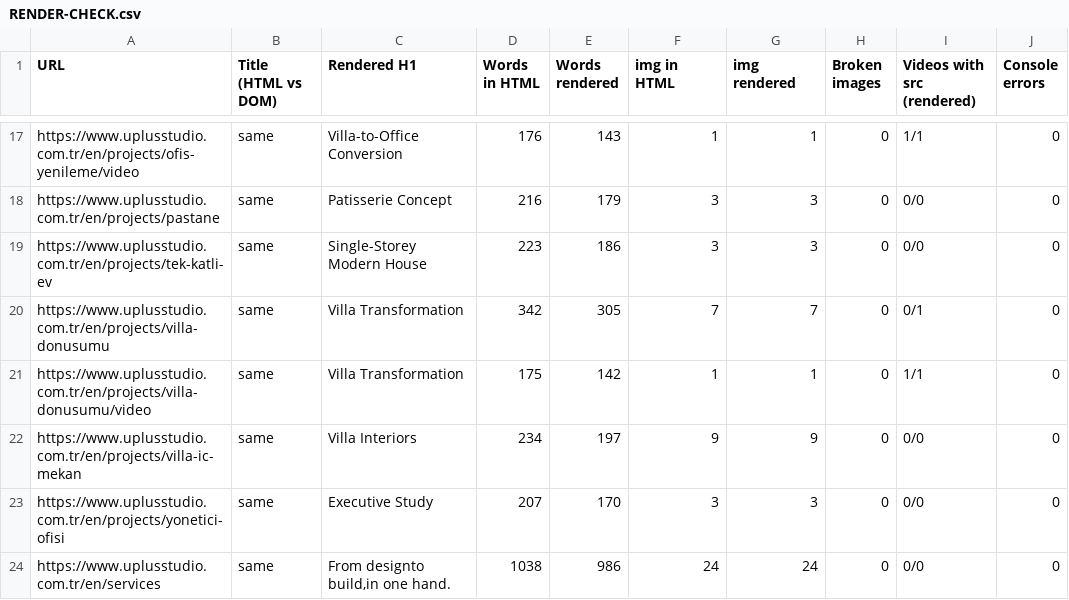
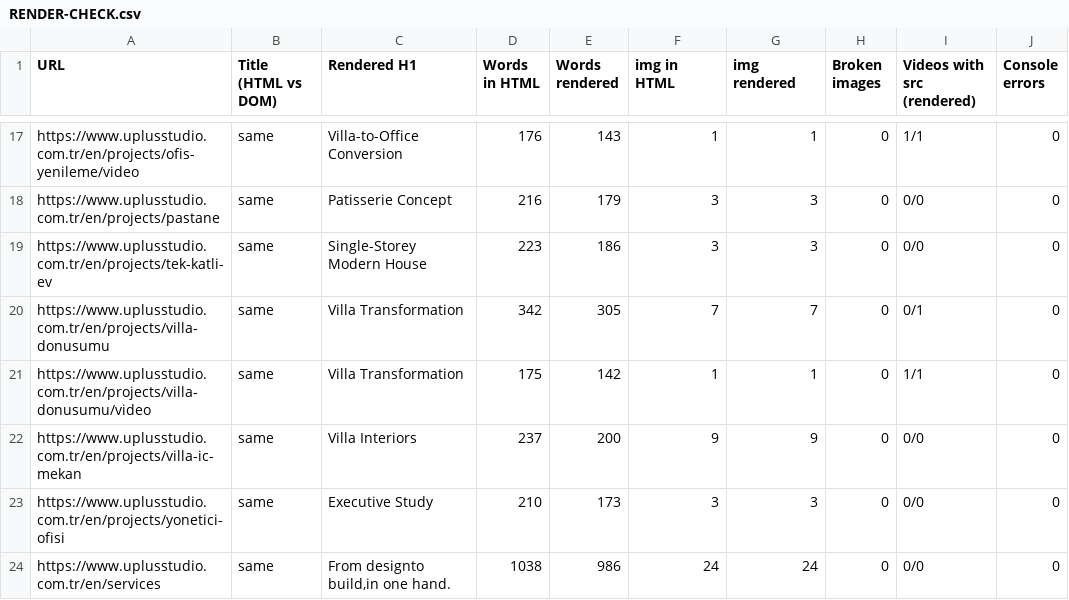
Before and after one commit to UPlusStudioSoftwareDepartment/uplusstudio-website, a CSV file: seo-audit/RENDER-CHECK.csv, drawn as a sheet; only a part is shown, gaps mark what is left out; the diff covers the shown part only.

```diff
--- a/seo-audit/RENDER-CHECK.csv
+++ b/seo-audit/RENDER-CHECK.csv
@@ -21,4 +21,4 @@
 "https://www.uplusstudio.com.tr/en/projects/villa-donusumu/video","same","Villa Transformation","175","142","1","1","0","1/1","0"
-"https://www.uplusstudio.com.tr/en/projects/villa-ic-mekan","same","Villa Interiors","234","197","9","9","0","0/0","0"
-"https://www.uplusstudio.com.tr/en/projects/yonetici-ofisi","same","Executive Study","207","170","3","3","0","0/0","0"
+"https://www.uplusstudio.com.tr/en/projects/villa-ic-mekan","same","Villa Interiors","237","200","9","9","0","0/0","0"
+"https://www.uplusstudio.com.tr/en/projects/yonetici-ofisi","same","Executive Study","210","173","3","3","0","0/0","0"
 "https://www.uplusstudio.com.tr/en/services","same","From designto build,in one hand.","1038","986","24","24","0","0/0","0"
```
Also changed, not shown: 16 edited cells elsewhere in this file, seo-audit/IMAGE-INVENTORY.csv, seo-audit/URL-INVENTORY.csv, 4 other files.
